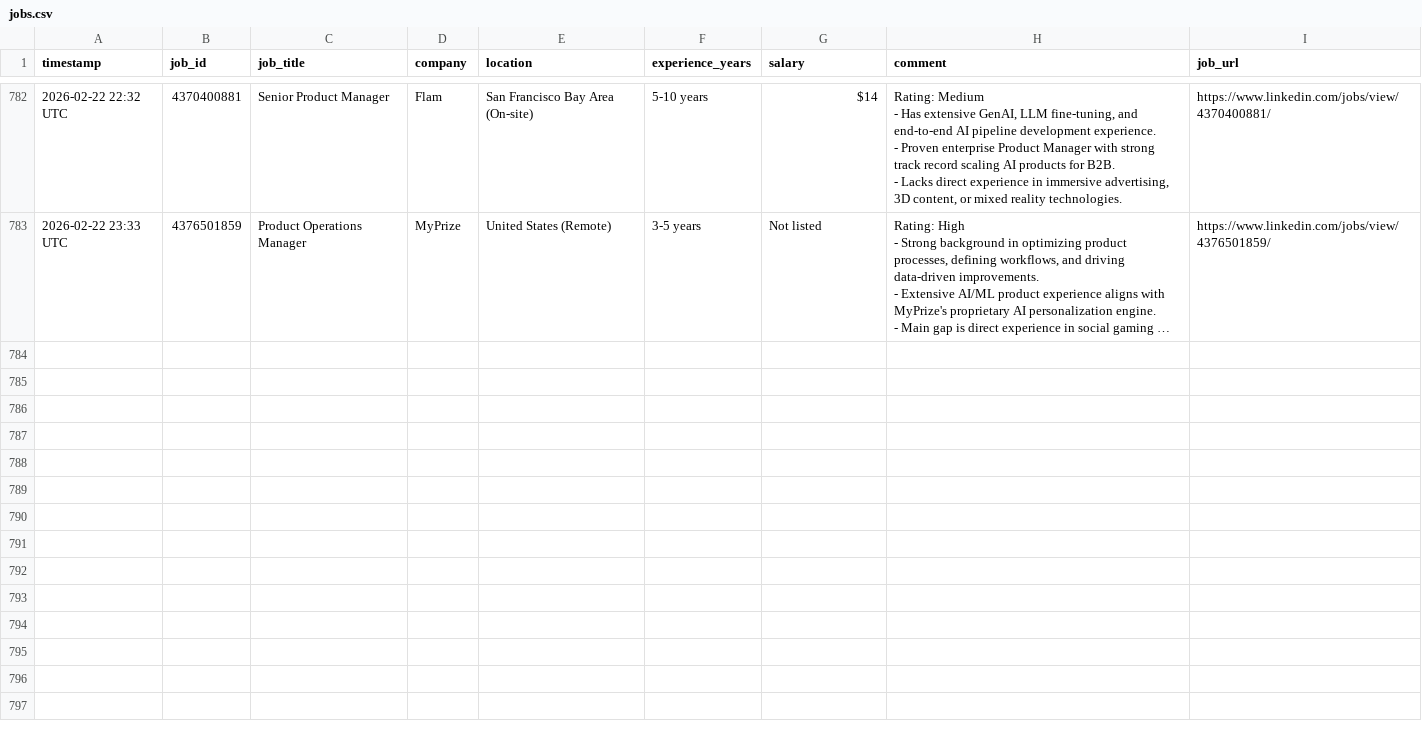
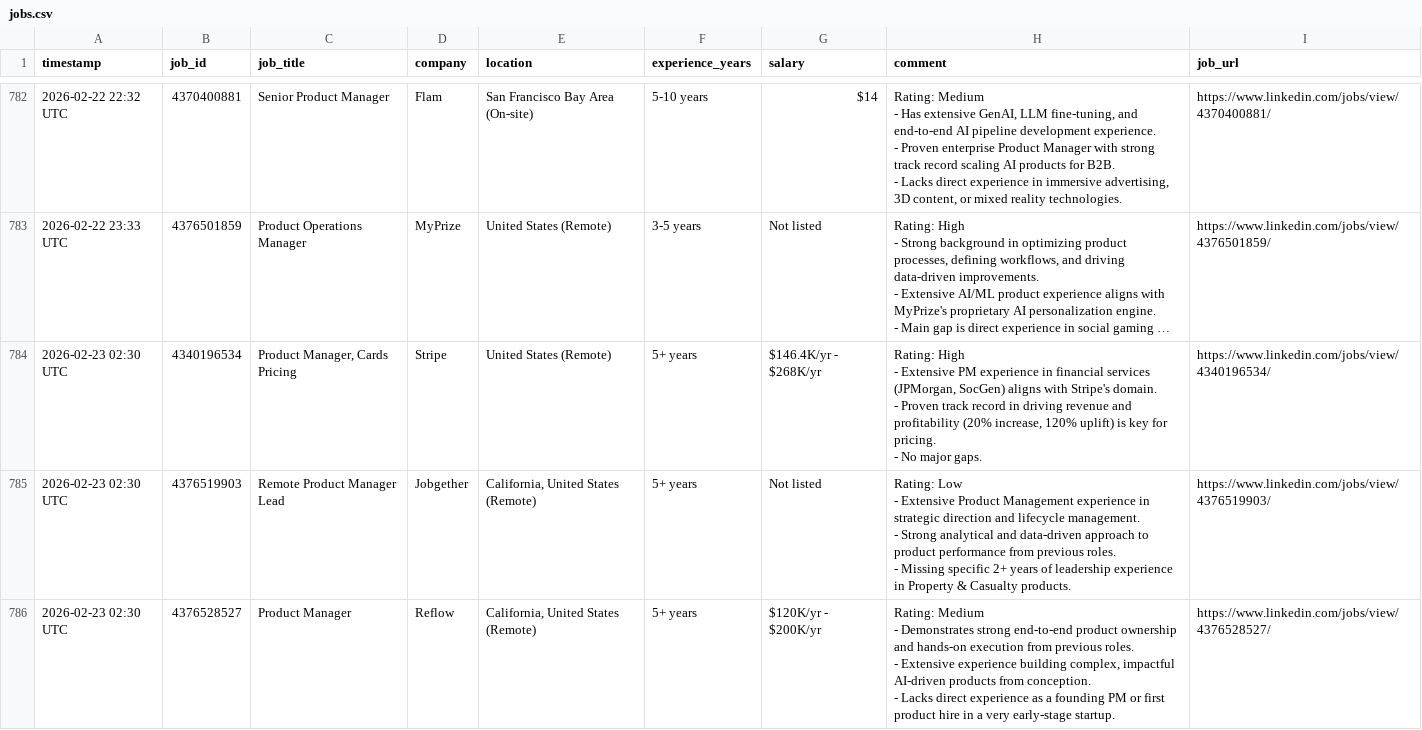
Before and after one commit to emmayisun/linkedin-job-tracker, a CSV file: jobs.csv, drawn as a sheet; only a part is shown, gaps mark what is left out; long unchanged cells end in …; ↵ is a line break in a cell; the diff names each change by its address in the sheet, - before the commit and + after, or states it on an @@ line.

```diff
--- a/jobs.csv
+++ b/jobs.csv
+row 784: 2026-02-23 02:30 UTC | 4340196534 | Product Manager, Cards Pricing | Stripe | United States (Remote) | 5+ years | $146.4K/yr - $268K/yr | Rating: High ↵ - Extensive PM experience in financial services (JPMorgan, SocGen) aligns with Stripe's domain. ↵ - Proven track record in driving revenue and profitability (20% increase, 120% uplift) is key for pricing. ↵ - No major gaps. | https://www.linkedin.com/jobs/view/4340196534/
+row 785: 2026-02-23 02:30 UTC | 4376519903 | Remote Product Manager Lead | Jobgether | California, United States (Remote) | 5+ years | Not listed | Rating: Low ↵ - Extensive Product Management experience in strategic direction and lifecycle management. ↵ - Strong analytical and data-driven approach to product performance from previous roles. ↵ - Missing specific 2+ years of leadership experience in Property & Casualty products. | https://www.linkedin.com/jobs/view/4376519903/
+row 786: 2026-02-23 02:30 UTC | 4376528527 | Product Manager | Reflow | California, United States (Remote) | 5+ years | $120K/yr - $200K/yr | Rating: Medium ↵ - Demonstrates strong end-to-end product ownership and hands-on execution from previous roles. ↵ - Extensive experience building complex, impactful AI-driven products from conception. ↵ - Lacks direct experience as a founding PM or first product hire in a very early-stage startup. | https://www.linkedin.com/jobs/view/4376528527/
```
